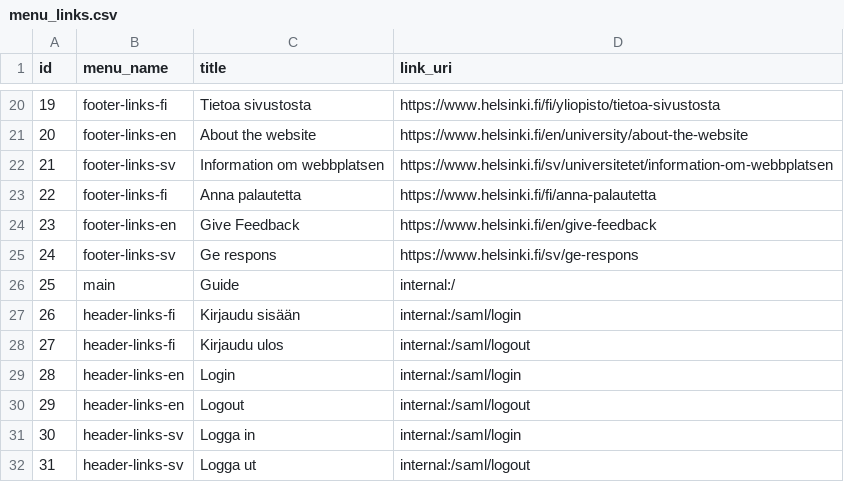
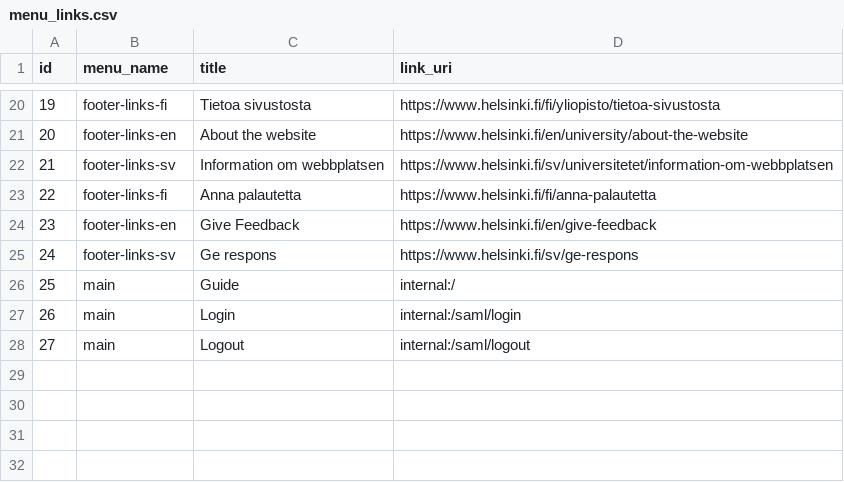
Before and after one commit to UH-StudentServices/student_guide, a CSV file: modules/uhsg_migrate/artifacts/menu_links.csv, drawn as a sheet; only a part is shown, gaps mark what is left out; removed rows and columns are numbered as before the commit, all else as after; the diff names each change by its address in the sheet, - before the commit and + after, or states it on an @@ line.

Commit message:
HUB-109: move english login/logout to main menu, delete others

```diff
--- a/modules/uhsg_migrate/artifacts/menu_links.csv
+++ b/modules/uhsg_migrate/artifacts/menu_links.csv
-row 27: 26 | header-links-fi | Kirjaudu sisään | internal:/saml/login
-row 28: 27 | header-links-fi | Kirjaudu ulos | internal:/saml/logout
@@ column A (id) renumbered between rows 27 and 28 @@
-B27:B28 (menu_name): header-links-en
+B27:B28 (menu_name): main
-row 31: 30 | header-links-sv | Logga in | internal:/saml/login
-row 32: 31 | header-links-sv | Logga ut | internal:/saml/logout
```
Also changed, not shown: 1 other file.
